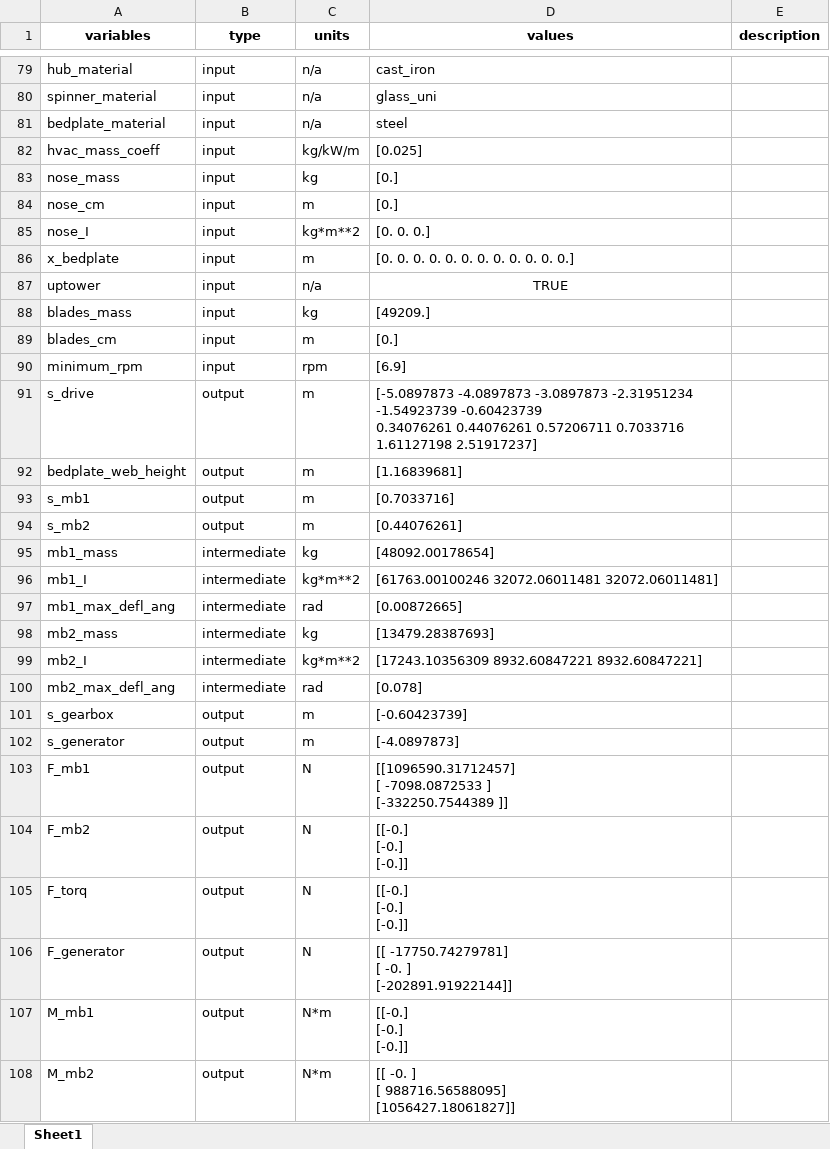
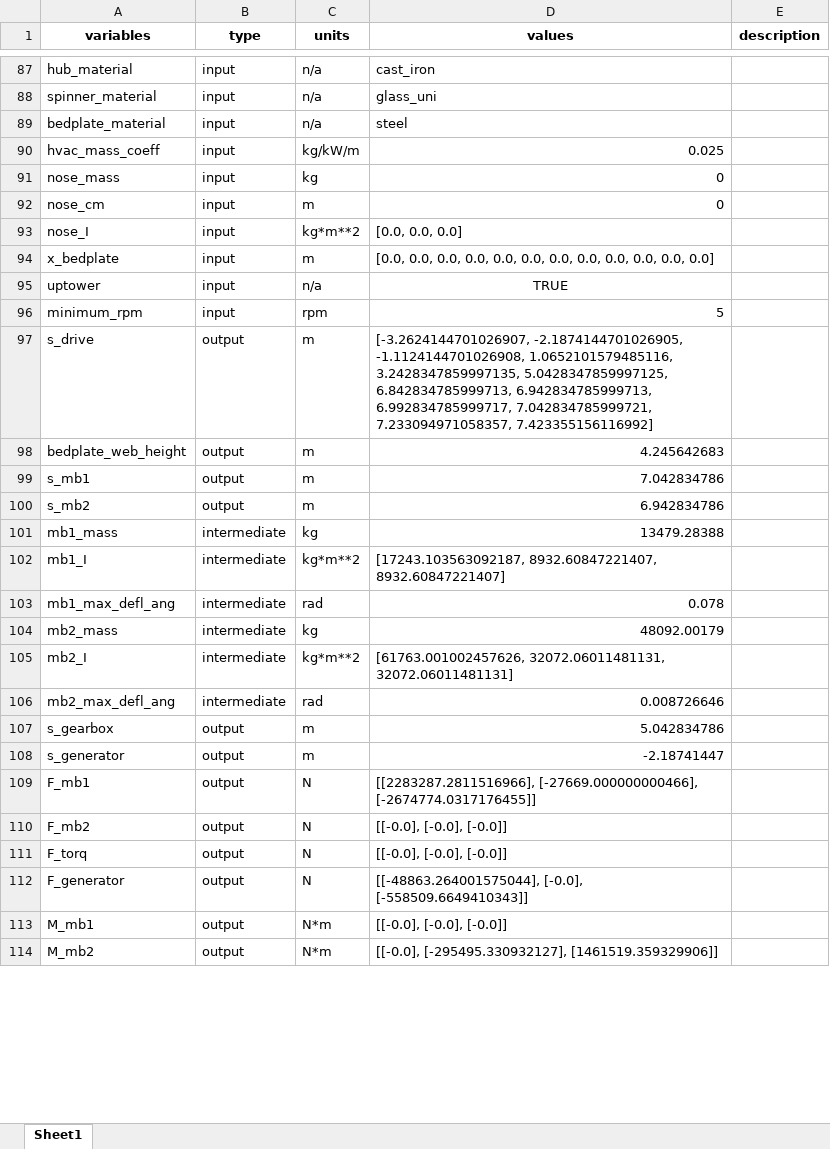
Before and after one commit to ibrahim-hanif/WISDEM, an Excel workbook: examples/06_drivetrain/drivetrain_example.xlsx, sheet Sheet1, drawn as a sheet; only a part is shown, gaps mark what is left out; values as stored, in another font and other column widths than the file's, no borders; removed rows and columns are numbered as before the commit, all else as after; ↵ is a line break in a cell; the diff covers the shown part only; the diff names each change by its address in the sheet, - before the commit and + after, or states it on an @@ line.

```diff
--- a/examples/06_drivetrain/drivetrain_example.xlsx (sheet Sheet1)
+++ b/examples/06_drivetrain/drivetrain_example.xlsx (sheet Sheet1)
-D90 (values): [0.025]
+D90 (values): 0.025
-D91:D92 (values): [0.]
+D91:D92 (values): 0
-D93 (values): [0. 0. 0.]
+D93 (values): [0.0, 0.0, 0.0]
-D94 (values): [0. 0. 0. 0. 0. 0. 0. 0. 0. 0. 0. 0.]
+D94 (values): [0.0, 0.0, 0.0, 0.0, 0.0, 0.0, 0.0, 0.0, 0.0, 0.0, 0.0, 0.0]
-row 88: blades_mass | input | kg | [49209.]
-row 89: blades_cm | input | m | [0.]
-D96 (values): [6.9]
+D96 (values): 5
-D97 (values): [-5.0897873 -4.0897873 -3.0897873 -2.31951234 -1.54923739 -0.60423739 ↵ 0.34076261 0.44076261 0.57206711 0.7033716 1.61127198 2.51917237]
+D97 (values): [-3.2624144701026907, -2.1874144701026905, -1.1124144701026908, 1.0652101579485116, 3.2428347859997135, 5.0428347859997125, 6.842834785999713, 6.942834785999713, 6.992834785999717, 7.042834785999721, 7.233094971058357, 7.423355156116992]
-D98 (values): [1.16839681]
+D98 (values): 4.245642683
-D99 (values): [0.7033716]
+D99 (values): 7.042834786
-D100 (values): [0.44076261]
+D100 (values): 6.942834786
-D101 (values): [48092.00178654]
+D101 (values): 13479.28388
-D102 (values): [61763.00100246 32072.06011481 32072.06011481]
+D102 (values): [17243.103563092187, 8932.60847221407, 8932.60847221407]
-D103 (values): [0.00872665]
+D103 (values): 0.078
-D104 (values): [13479.28387693]
+D104 (values): 48092.00179
-D105 (values): [17243.10356309 8932.60847221 8932.60847221]
+D105 (values): [61763.001002457626, 32072.06011481131, 32072.06011481131]
-D106 (values): [0.078]
+D106 (values): 0.008726646
-D107 (values): [-0.60423739]
+D107 (values): 5.042834786
-D108 (values): [-4.0897873]
+D108 (values): -2.18741447
-D109 (values): [[1096590.31712457] ↵ [ -7098.0872533 ] ↵ [-332250.7544389 ]]
+D109 (values): [[2283287.2811516966], [-27669.000000000466], [-2674774.0317176455]]
-D110:D111 (values): [[-0.] ↵ [-0.] ↵ [-0.]]
+D110:D111 (values): [[-0.0], [-0.0], [-0.0]]
-D112 (values): [[ -17750.74279781] ↵ [ -0. ] ↵ [-202891.91922144]]
+D112 (values): [[-48863.264001575044], [-0.0], [-558509.6649410343]]
-D113 (values): [[-0.] ↵ [-0.] ↵ [-0.]]
+D113 (values): [[-0.0], [-0.0], [-0.0]]
-D114 (values): [[ -0. ] ↵ [ 988716.56588095] ↵ [1056427.18061827]]
+D114 (values): [[-0.0], [-295495.330932127], [1461519.359329906]]
```
Also changed, not shown: 8 added rows and 254 edited cells elsewhere in this sheet, drivetrain_example.xlsx, outputs/refturb_output.xlsx, 42 other files.
